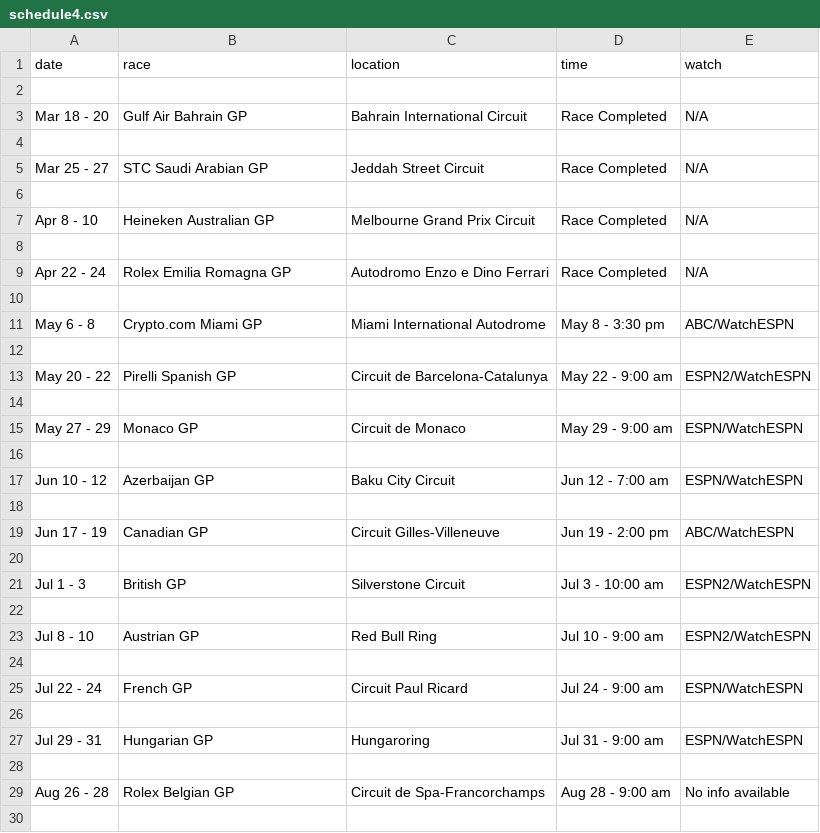
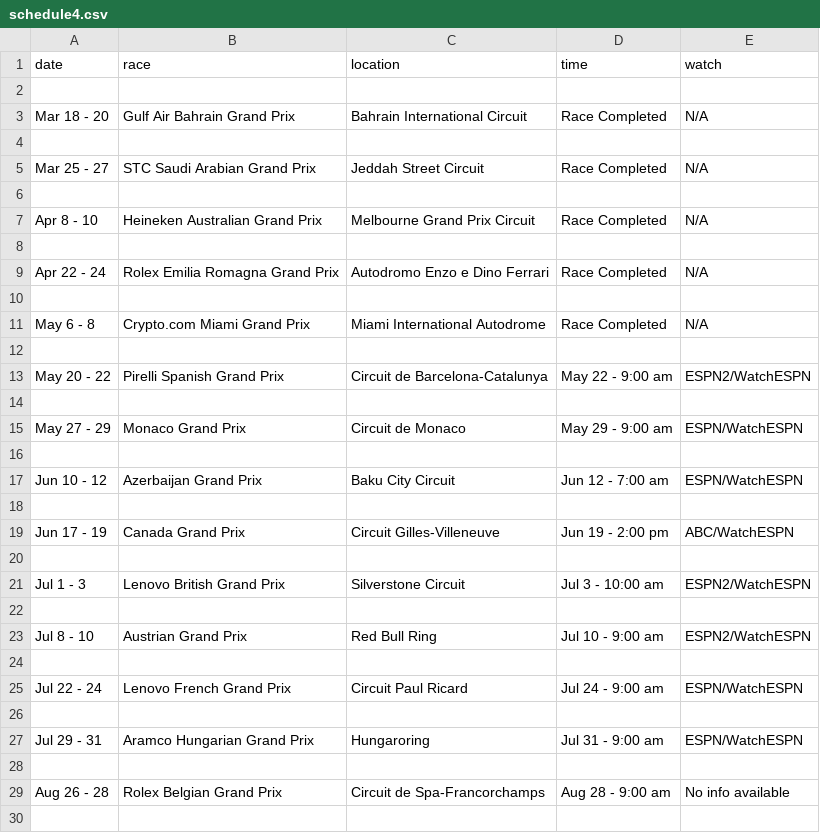
Before and after one commit to spookycanuck/GP-Scraper, a CSV file: files/schedule4.csv, drawn as a sheet; only a part is shown; the diff covers the shown part only.

Commit message:
final csv layout

```diff
--- a/files/schedule4.csv
+++ b/files/schedule4.csv
@@ -2,29 +2,29 @@ date,race,location,time,watch
 
-Mar 18 - 20,Gulf Air Bahrain GP,Bahrain International Circuit,Race Completed,N/A
+Mar 18 - 20,Gulf Air Bahrain Grand Prix,Bahrain International Circuit,Race Completed,N/A
 
-Mar 25 - 27,STC Saudi Arabian GP,Jeddah Street Circuit,Race Completed,N/A
+Mar 25 - 27,STC Saudi Arabian Grand Prix,Jeddah Street Circuit,Race Completed,N/A
 
-Apr 8 - 10,Heineken Australian GP,Melbourne Grand Prix Circuit,Race Completed,N/A
+Apr 8 - 10,Heineken Australian Grand Prix,Melbourne Grand Prix Circuit,Race Completed,N/A
 
-Apr 22 - 24,Rolex Emilia Romagna GP,Autodromo Enzo e Dino Ferrari,Race Completed,N/A
+Apr 22 - 24,Rolex Emilia Romagna Grand Prix,Autodromo Enzo e Dino Ferrari,Race Completed,N/A
 
-May 6 - 8,Crypto.com Miami GP,Miami International Autodrome,May 8 - 3:30 pm,ABC/WatchESPN
+May 6 - 8,Crypto.com Miami Grand Prix,Miami International Autodrome,Race Completed,N/A
 
-May 20 - 22,Pirelli Spanish GP,Circuit de Barcelona-Catalunya,May 22 - 9:00 am,ESPN2/WatchESPN
+May 20 - 22,Pirelli Spanish Grand Prix,Circuit de Barcelona-Catalunya,May 22 - 9:00 am,ESPN2/WatchESPN
 
-May 27 - 29,Monaco GP,Circuit de Monaco,May 29 - 9:00 am,ESPN/WatchESPN
+May 27 - 29,Monaco Grand Prix,Circuit de Monaco,May 29 - 9:00 am,ESPN/WatchESPN
 
-Jun 10 - 12,Azerbaijan GP,Baku City Circuit,Jun 12 - 7:00 am,ESPN/WatchESPN
+Jun 10 - 12,Azerbaijan Grand Prix,Baku City Circuit,Jun 12 - 7:00 am,ESPN/WatchESPN
 
-Jun 17 - 19,Canadian GP,Circuit Gilles-Villeneuve,Jun 19 - 2:00 pm,ABC/WatchESPN
+Jun 17 - 19,Canada Grand Prix,Circuit Gilles-Villeneuve,Jun 19 - 2:00 pm,ABC/WatchESPN
 
-Jul 1 - 3,British GP,Silverstone Circuit,Jul 3 - 10:00 am,ESPN2/WatchESPN
+Jul 1 - 3,Lenovo British Grand Prix,Silverstone Circuit,Jul 3 - 10:00 am,ESPN2/WatchESPN
 
-Jul 8 - 10,Austrian GP,Red Bull Ring,Jul 10 - 9:00 am,ESPN2/WatchESPN
+Jul 8 - 10,Austrian Grand Prix,Red Bull Ring,Jul 10 - 9:00 am,ESPN2/WatchESPN
 
-Jul 22 - 24,French GP,Circuit Paul Ricard,Jul 24 - 9:00 am,ESPN/WatchESPN
+Jul 22 - 24,Lenovo French Grand Prix,Circuit Paul Ricard,Jul 24 - 9:00 am,ESPN/WatchESPN
 
-Jul 29 - 31,Hungarian GP,Hungaroring,Jul 31 - 9:00 am,ESPN/WatchESPN
+Jul 29 - 31,Aramco Hungarian Grand Prix,Hungaroring,Jul 31 - 9:00 am,ESPN/WatchESPN
 
-Aug 26 - 28,Rolex Belgian GP,Circuit de Spa-Francorchamps,Aug 28 - 9:00 am,No info available
+Aug 26 - 28,Rolex Belgian Grand Prix,Circuit de Spa-Francorchamps,Aug 28 - 9:00 am,No info available
 
```
Also changed, not shown: 9 edited cells elsewhere in this file.
